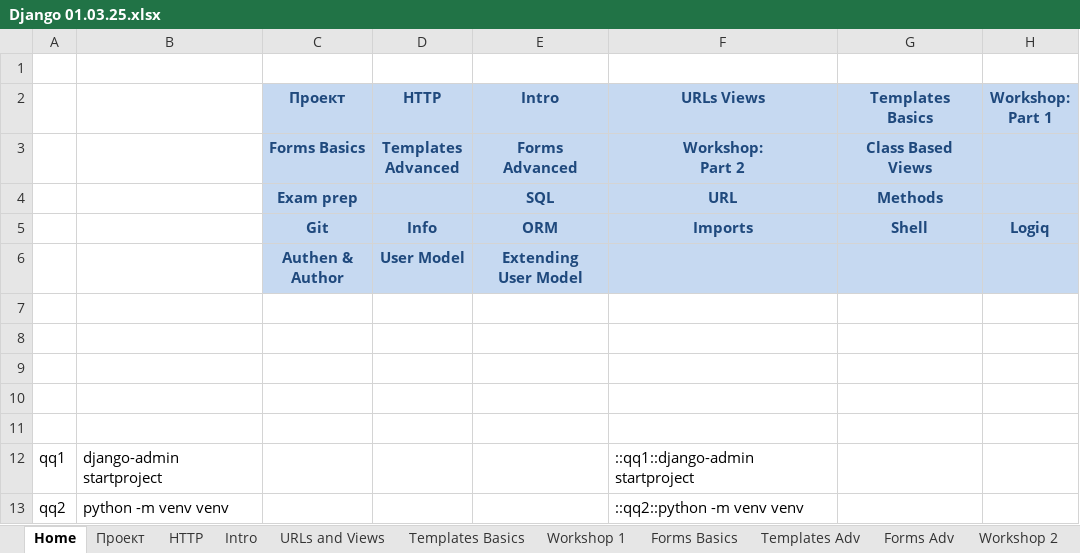
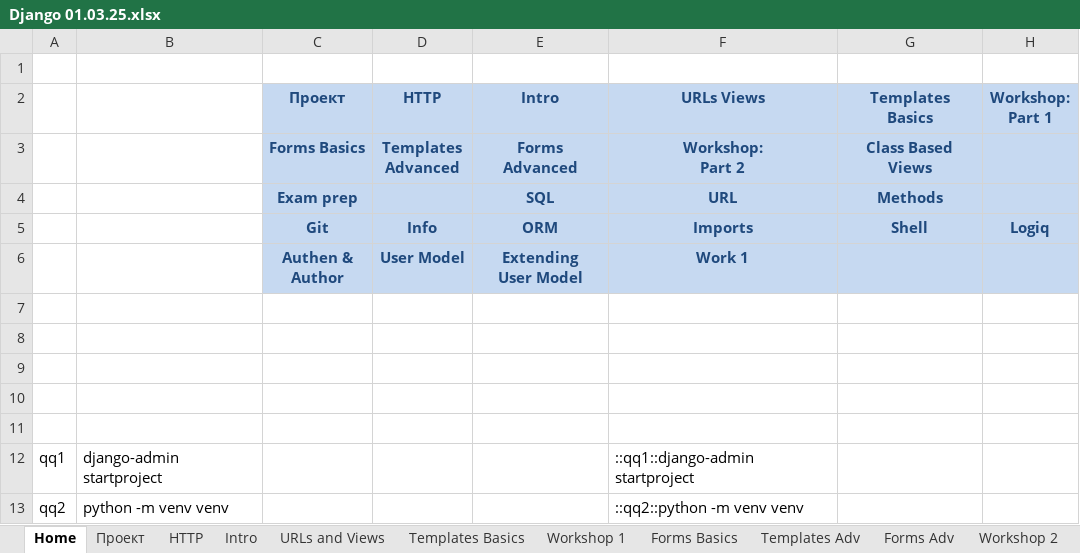
Before and after one commit to Vasil-S-Vasilev/git_test, an Excel workbook: Django 01.03.25.xlsx, sheet Home, drawn as a sheet; only a part is shown; values as stored, in another font and other column widths than the file's, no borders; the diff names each change by its address in the sheet, - before the commit and + after, or states it on an @@ line.

```diff
--- a/Django 01.03.25.xlsx (sheet Home)
+++ b/Django 01.03.25.xlsx (sheet Home)
-F6 (URLs Views): (empty)
+F6 (URLs Views): Work 1
```
Also changed, not shown: sheet Authen&Author, sheet Extending User, other sheet tabs, charts or pictures.
